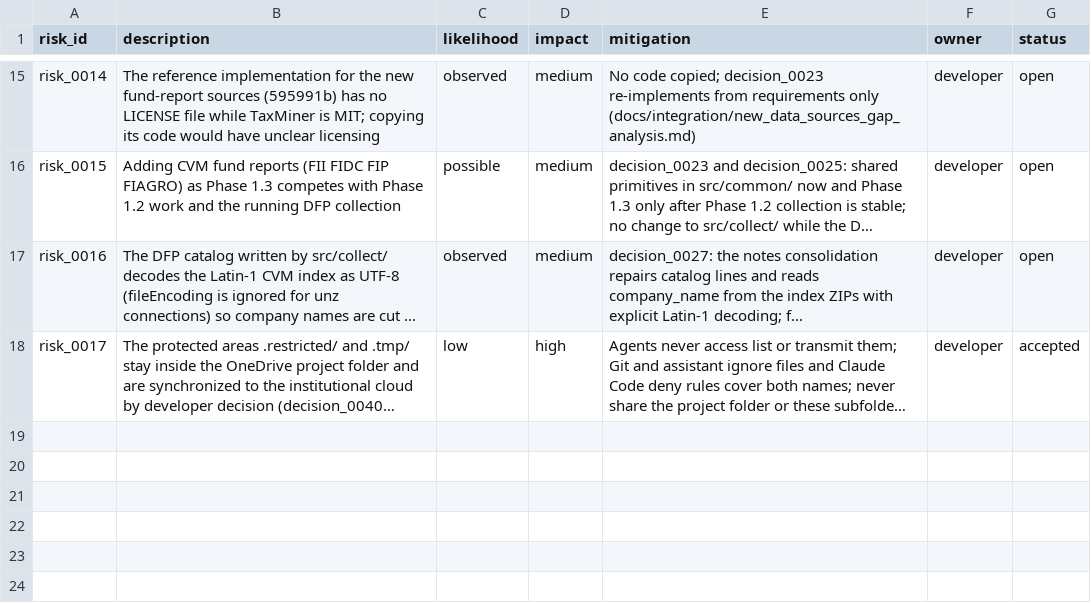
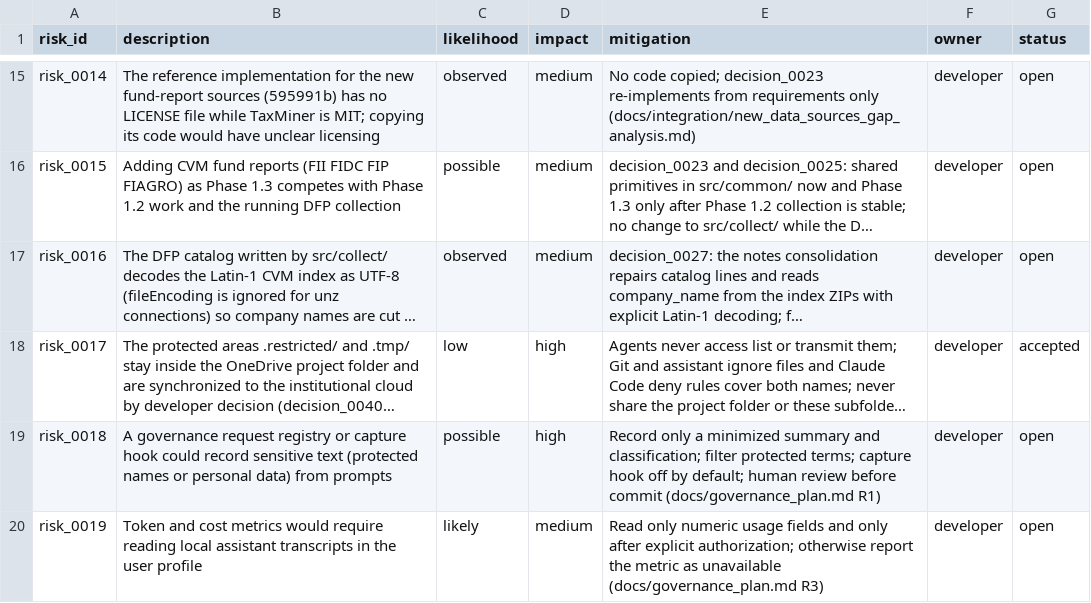
Before and after one commit to amarallr/taxminer, a CSV file: docs/project_management/risk_register.csv, drawn as a sheet; only a part is shown, gaps mark what is left out; long unchanged cells end in …; the diff names each change by its address in the sheet, - before the commit and + after, or states it on an @@ line.

```diff
--- a/docs/project_management/risk_register.csv
+++ b/docs/project_management/risk_register.csv
+row 19: risk_0018 | A governance request registry or capture hook could record sensitive text (protected names or personal data) from prompts | possible | high | Record only a minimized summary and classification; filter protected terms; capture hook off by default; human review before commit (docs/governance_plan.md R1) | developer | open
+row 20: risk_0019 | Token and cost metrics would require reading local assistant transcripts in the user profile | likely | medium | Read only numeric usage fields and only after explicit authorization; otherwise report the metric as unavailable (docs/governance_plan.md R3) | developer | open
```
Also changed, not shown: docs/project_management/requirements_register.csv, docs/project_management/work_items.csv, 7 other files.
